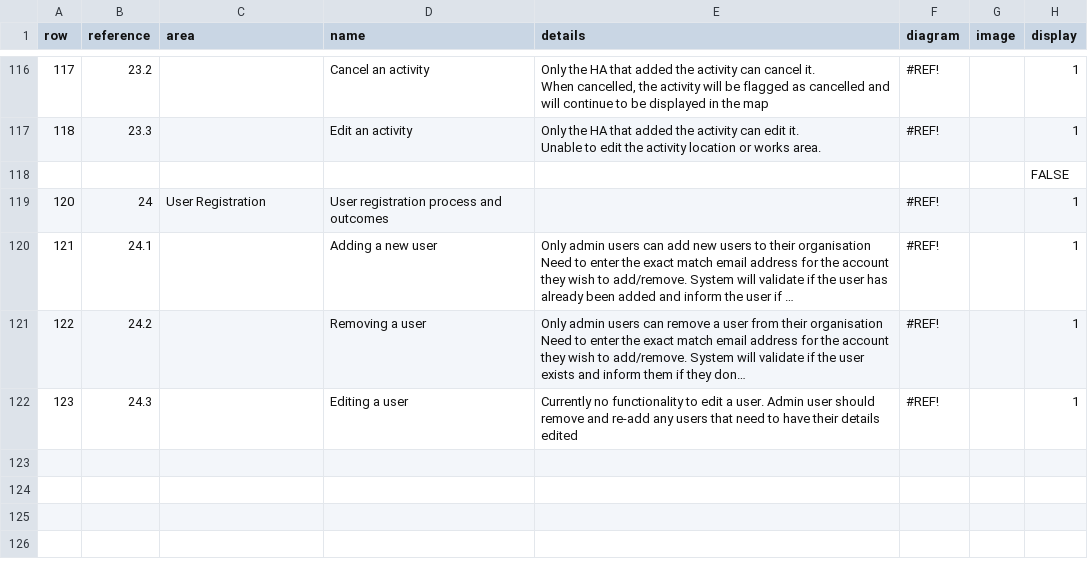
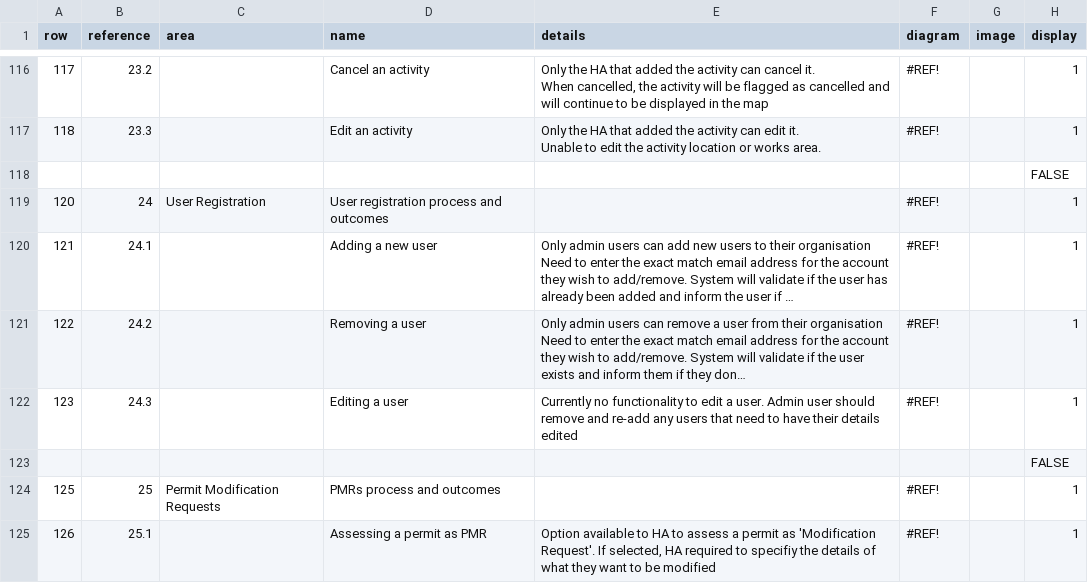
Before and after one commit to jgraham0325/land-register-api-docs, a CSV file: docs/_data/rules.csv, drawn as a sheet; only a part is shown, gaps mark what is left out; long unchanged cells end in …; the diff covers the shown part only; the diff names each change by its address in the sheet, - before the commit and + after, or states it on an @@ line.

Commit message:
Added PMR section

```diff
--- a/docs/_data/rules.csv
+++ b/docs/_data/rules.csv
+row 123:  |  |  |  |  |  |  | FALSE
+row 124: 125 | 25 | Permit Modification Requests | PMRs process and outcomes |  | #REF! |  | 1
+row 125: 126 | 25.1 |  | Assessing a permit as PMR | Option available to HA to assess a permit as 'Modification Request'. If selected, HA required to specifiy the details of what they want to be modified | #REF! |  | 1
```
Also changed, not shown: 3 added rows and 1 edited cell elsewhere in this file.
